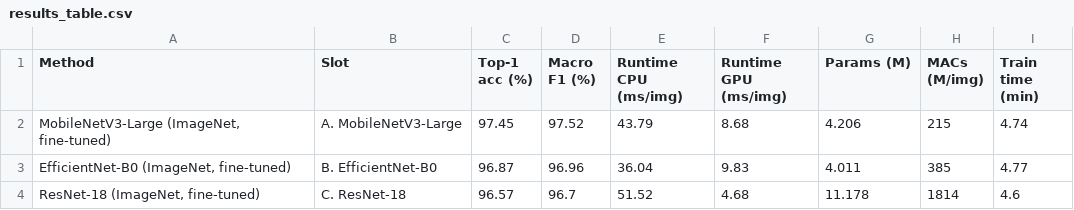
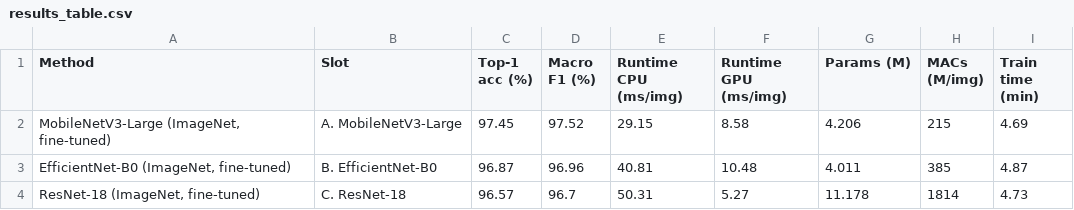
Before and after one commit to nylla8444/comvis-final, a CSV file: results/results_table.csv, drawn as a sheet.

Commit message:
chore(results): rerun with interleaved timing

```diff
--- a/results/results_table.csv
+++ b/results/results_table.csv
@@ -1,4 +1,4 @@
 Method,Slot,Top-1 acc (%),Macro F1 (%),Runtime CPU (ms/img),Runtime GPU (ms/img),Params (M),MACs (M/img),Train time (min)
-"MobileNetV3-Large (ImageNet, fine-tuned)",A. MobileNetV3-Large,97.45,97.52,43.79,8.68,4.206,215,4.74
-"EfficientNet-B0 (ImageNet, fine-tuned)",B. EfficientNet-B0,96.87,96.96,36.04,9.83,4.011,385,4.77
-"ResNet-18 (ImageNet, fine-tuned)",C. ResNet-18,96.57,96.7,51.52,4.68,11.178,1814,4.6
+"MobileNetV3-Large (ImageNet, fine-tuned)",A. MobileNetV3-Large,97.45,97.52,29.15,8.58,4.206,215,4.69
+"EfficientNet-B0 (ImageNet, fine-tuned)",B. EfficientNet-B0,96.87,96.96,40.81,10.48,4.011,385,4.87
+"ResNet-18 (ImageNet, fine-tuned)",C. ResNet-18,96.57,96.7,50.31,5.27,11.178,1814,4.73
```
Also changed, not shown: 6 other files.
